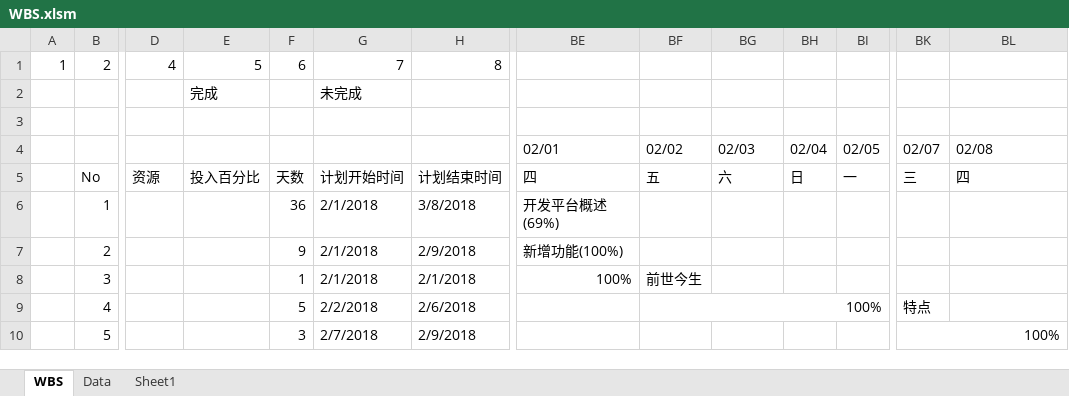
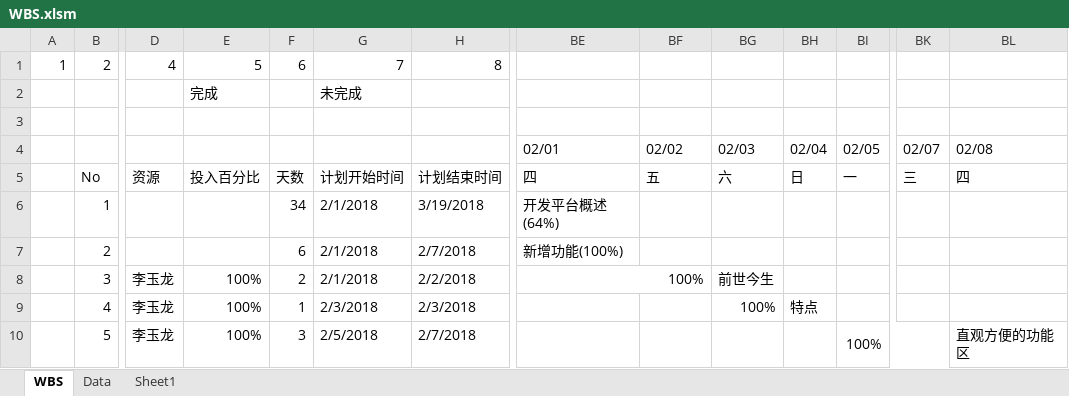
Before and after one commit to yulong2017/WbsGanttChart, an Excel workbook: WBS.xlsm, sheet WBS, drawn as a sheet; only a part is shown, gaps mark what is left out; values as stored, in another font and other column widths than the file's, no cell formats; charts and pictures and conditional formats not drawn; the diff covers the shown part only; the diff names each change by its address in the sheet, - before the commit and + after, or states it on an @@ line.

```diff
--- a/WBS.xlsm (sheet WBS)
+++ b/WBS.xlsm (sheet WBS)
-F6: 36
+F6: 34
-H6: 3/8/2018
+H6: 3/19/2018
-BE6: 开发平台概述(69%)
+BE6: 开发平台概述(64%)
-F7: 9
+F7: 6
-H7: 2/9/2018
+H7: 2/7/2018
-D8:D10: (empty)
+D8:D10: 李玉龙
-E8:E10: (empty)
+E8:E10: 100%
-F8: 1
+F8: 2
-H8: 2/1/2018
+H8: 2/2/2018
+BE8:BF8 merged
-BF8: 前世今生
+BF8: (empty)
-BG8: (empty)
+BG8: 前世今生
-F9: 5
+F9: 1
-G9: 2/2/2018
+G9: 2/3/2018
-H9: 2/6/2018
+H9: 2/3/2018
-BF9: 100%
+BF9: (empty)
-BF9:BJ9 merged
-BG9: (empty)
+BG9: 100%
-BH9: (empty)
+BH9: 特点
-BK9: 特点
+BK9: (empty)
-G10: 2/7/2018
+G10: 2/5/2018
-H10: 2/9/2018
+H10: 2/7/2018
-BI10: (empty)
+BI10: 100%
+BI10:BK10 merged
-BK10: 100%
+BK10: (empty)
-BK10:BM10 merged
-BL10: (empty)
+BL10: 直观方便的功能区
```
Also changed, not shown: 368 edited cells and merged cells elsewhere in this sheet, sheet Data, cell formats, hidden cells, 2 other files.
